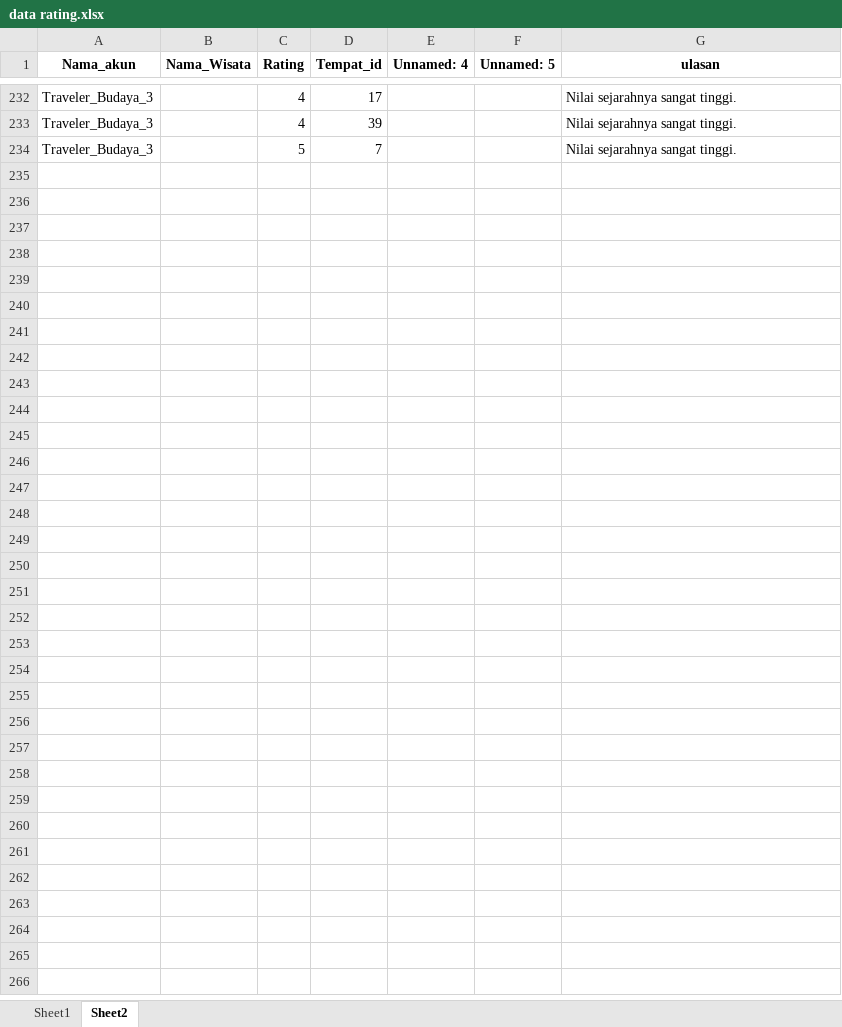
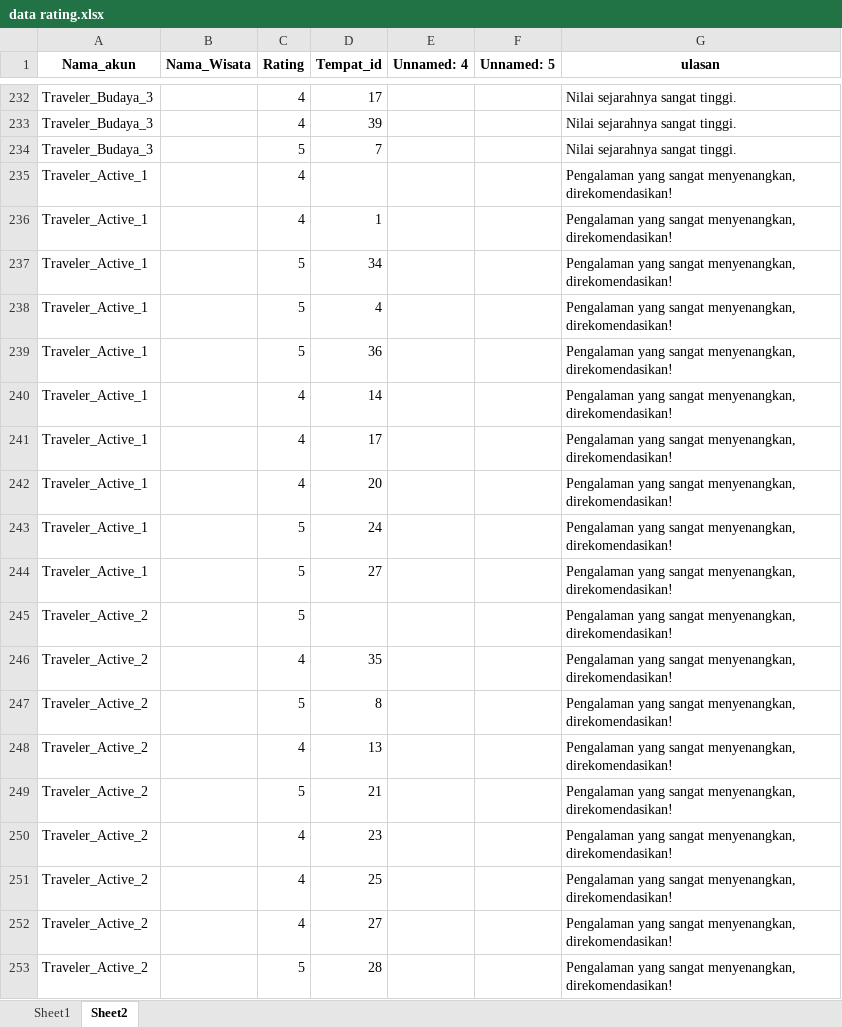
Before and after one commit to SonnyRilman/sisrek_frontend, an Excel workbook: data rating.xlsx, sheet Sheet2, drawn as a sheet; only a part is shown, gaps mark what is left out; values as stored, in another font and other column widths than the file's, no borders; the diff covers the shown part only; the diff names each change by its address in the sheet, - before the commit and + after, or states it on an @@ line.

Commit message:
feat: enhance hybrid recommendation engine with realistic data patterns and improved CF scaling

```diff
--- a/data rating.xlsx (sheet Sheet2)
+++ b/data rating.xlsx (sheet Sheet2)
+row 235: Traveler_Active_1 |  | 4 |  |  |  | Pengalaman yang sangat menyenangkan, direkomendasikan!
+row 236: Traveler_Active_1 |  | 4 | 1 |  |  | Pengalaman yang sangat menyenangkan, direkomendasikan!
+row 237: Traveler_Active_1 |  | 5 | 34 |  |  | Pengalaman yang sangat menyenangkan, direkomendasikan!
+row 238: Traveler_Active_1 |  | 5 | 4 |  |  | Pengalaman yang sangat menyenangkan, direkomendasikan!
+row 239: Traveler_Active_1 |  | 5 | 36 |  |  | Pengalaman yang sangat menyenangkan, direkomendasikan!
+row 240: Traveler_Active_1 |  | 4 | 14 |  |  | Pengalaman yang sangat menyenangkan, direkomendasikan!
+row 241: Traveler_Active_1 |  | 4 | 17 |  |  | Pengalaman yang sangat menyenangkan, direkomendasikan!
+row 242: Traveler_Active_1 |  | 4 | 20 |  |  | Pengalaman yang sangat menyenangkan, direkomendasikan!
+row 243: Traveler_Active_1 |  | 5 | 24 |  |  | Pengalaman yang sangat menyenangkan, direkomendasikan!
+row 244: Traveler_Active_1 |  | 5 | 27 |  |  | Pengalaman yang sangat menyenangkan, direkomendasikan!
+row 245: Traveler_Active_2 |  | 5 |  |  |  | Pengalaman yang sangat menyenangkan, direkomendasikan!
+row 246: Traveler_Active_2 |  | 4 | 35 |  |  | Pengalaman yang sangat menyenangkan, direkomendasikan!
+row 247: Traveler_Active_2 |  | 5 | 8 |  |  | Pengalaman yang sangat menyenangkan, direkomendasikan!
+row 248: Traveler_Active_2 |  | 4 | 13 |  |  | Pengalaman yang sangat menyenangkan, direkomendasikan!
+row 249: Traveler_Active_2 |  | 5 | 21 |  |  | Pengalaman yang sangat menyenangkan, direkomendasikan!
+row 250: Traveler_Active_2 |  | 4 | 23 |  |  | Pengalaman yang sangat menyenangkan, direkomendasikan!
+row 251: Traveler_Active_2 |  | 4 | 25 |  |  | Pengalaman yang sangat menyenangkan, direkomendasikan!
+row 252: Traveler_Active_2 |  | 4 | 27 |  |  | Pengalaman yang sangat menyenangkan, direkomendasikan!
+row 253: Traveler_Active_2 |  | 5 | 28 |  |  | Pengalaman yang sangat menyenangkan, direkomendasikan!
```
Also changed, not shown: 75 added rows elsewhere in this sheet, 5 other files.
